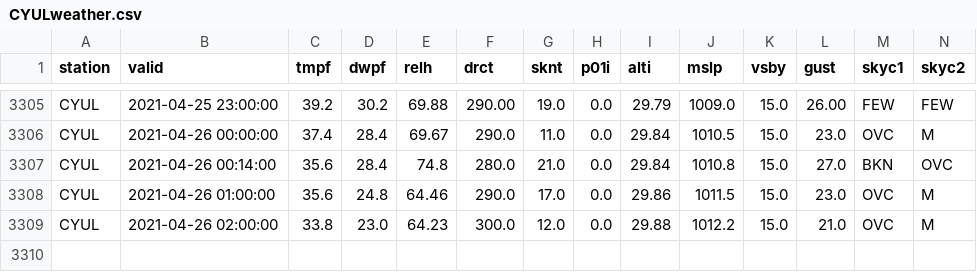
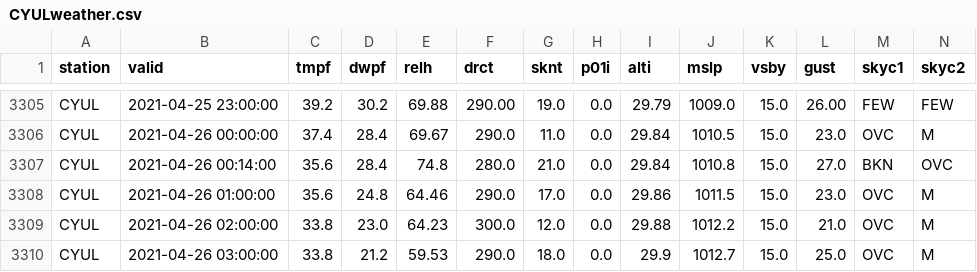
Before and after one commit to drdevinhopkins/210307, a CSV file: data/CYULweather.csv, drawn as a sheet; only a part is shown, gaps mark what is left out; rows hold the shown columns only; the diff names each change by its address in the sheet, - before the commit and + after, or states it on an @@ line.

```diff
--- a/data/CYULweather.csv
+++ b/data/CYULweather.csv
+row 3310: CYUL | 2021-04-26 03:00:00 | 33.8 | 21.2 | 59.53 | 290.0 | 18.0 | 0.0 | 29.9 | 1012.7 | 15.0 | 25.0 | OVC | M
```
Also changed, not shown: 1 other file.
